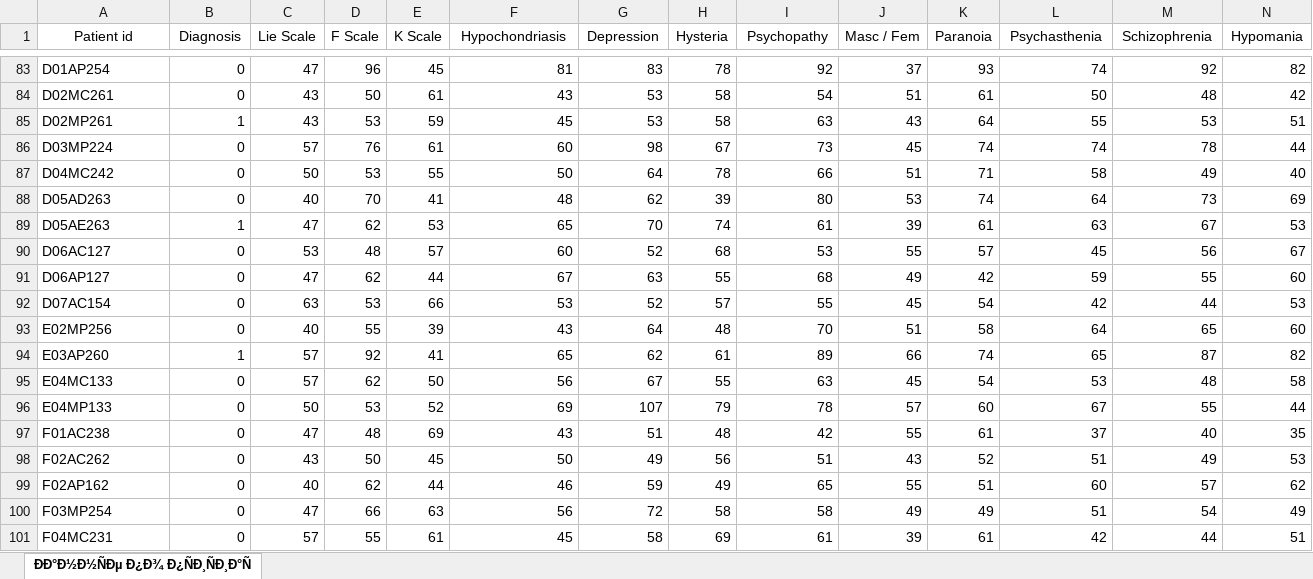
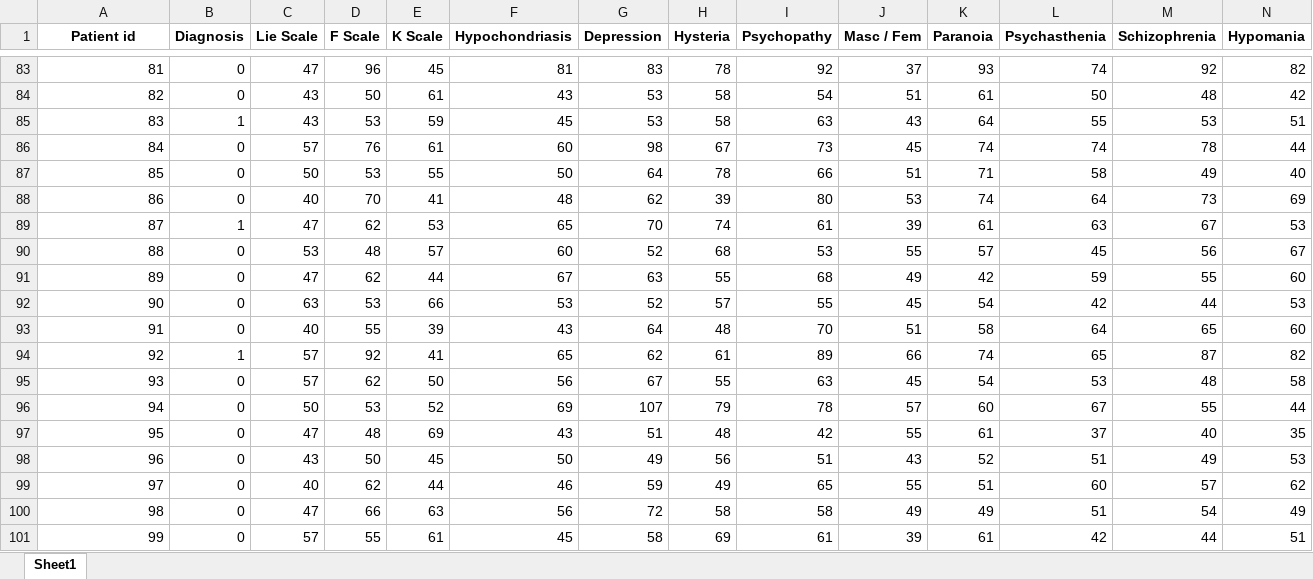
Before and after one commit to Nikoss96/SmartMed, an Excel workbook: SmartMedTelegram/src/media/data/user_data/521106451_Описательный_анализ_пример.xlsx, sheet Sheet1, drawn as a sheet; only a part is shown, gaps mark what is left out; values as stored, in another font and other column widths than the file's, no borders; the diff covers the shown part only; the diff names each change by its address in the sheet, - before the commit and + after, or states it on an @@ line.

```diff
--- a/SmartMedTelegram/src/media/data/user_data/521106451_Описательный_анализ_пример.xlsx (sheet Sheet1)
+++ b/SmartMedTelegram/src/media/data/user_data/521106451_Описательный_анализ_пример.xlsx (sheet Sheet1)
-sheet tab: ÐÐ°Ð½Ð½ÑÐµ Ð¿Ð¾ Ð¿ÑÐ¸ÑÐ¸Ð°Ñ
+sheet tab: Sheet1
-A1:N1 bold: off
+A1:N1 bold: on
-A83:A101 alignment: left
+A83:A101 alignment: right
-A83 (Patient id): D01AP254
+A83 (Patient id): 81
-A84 (Patient id): D02MC261
+A84 (Patient id): 82
-A85 (Patient id): D02MP261
+A85 (Patient id): 83
-A86 (Patient id): D03MP224
+A86 (Patient id): 84
-A87 (Patient id): D04MC242
+A87 (Patient id): 85
-A88 (Patient id): D05AD263
+A88 (Patient id): 86
-A89 (Patient id): D05AE263
+A89 (Patient id): 87
-A90 (Patient id): D06AC127
+A90 (Patient id): 88
-A91 (Patient id): D06AP127
+A91 (Patient id): 89
-A92 (Patient id): D07AC154
+A92 (Patient id): 90
-A93 (Patient id): E02MP256
+A93 (Patient id): 91
-A94 (Patient id): E03AP260
+A94 (Patient id): 92
-A95 (Patient id): E04MC133
+A95 (Patient id): 93
-A96 (Patient id): E04MP133
+A96 (Patient id): 94
-A97 (Patient id): F01AC238
+A97 (Patient id): 95
-A98 (Patient id): F02AC262
+A98 (Patient id): 96
-A99 (Patient id): F02AP162
+A99 (Patient id): 97
-A100 (Patient id): F03MP254
+A100 (Patient id): 98
-A101 (Patient id): F04MC231
+A101 (Patient id): 99
```
Also changed, not shown: 81 edited cells and cell formats elsewhere in this sheet, 5 other files.
